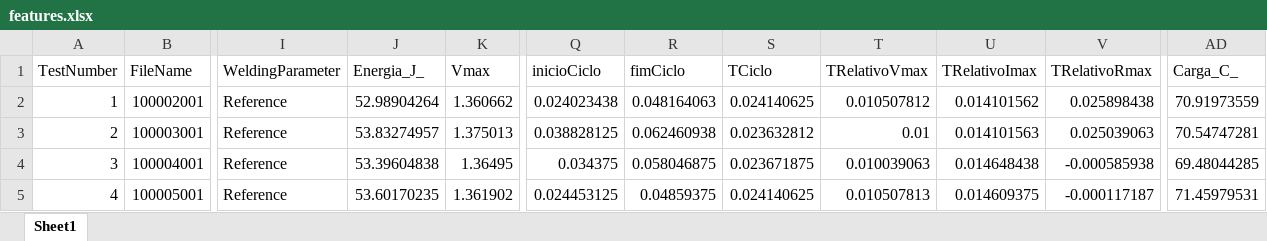
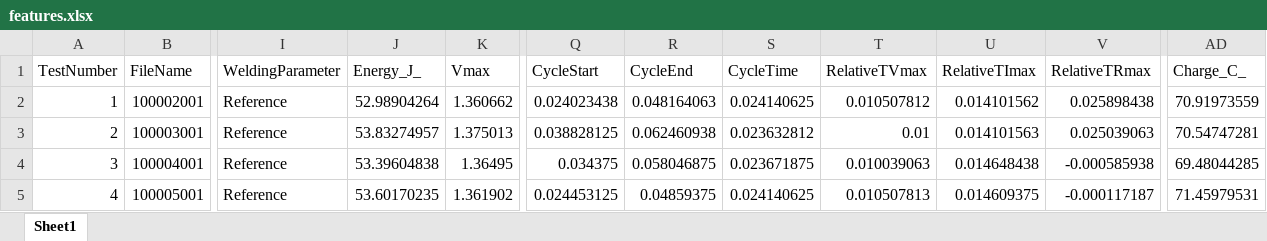
Before and after one commit to gabrielksC/Spot-Welding-Preprocessing, an Excel workbook: features.xlsx, sheet Sheet1, drawn as a sheet; only a part is shown, gaps mark what is left out; values as stored, in another font and other column widths than the file's, no borders; the diff names each change by its address in the sheet, - before the commit and + after, or states it on an @@ line.

```diff
--- a/features.xlsx (sheet Sheet1)
+++ b/features.xlsx (sheet Sheet1)
-J1: Energia_J_
+J1: Energy_J_
-Q1: inicioCiclo
+Q1: CycleStart
-R1: fimCiclo
+R1: CycleEnd
-S1: TCiclo
+S1: CycleTime
-T1: TRelativoVmax
+T1: RelativeTVmax
-U1: TRelativoImax
+U1: RelativeTImax
-V1: TRelativoRmax
+V1: RelativeTRmax
-AD1: Carga_C_
+AD1: Charge_C_
```
Also changed, not shown: 1 other file.
